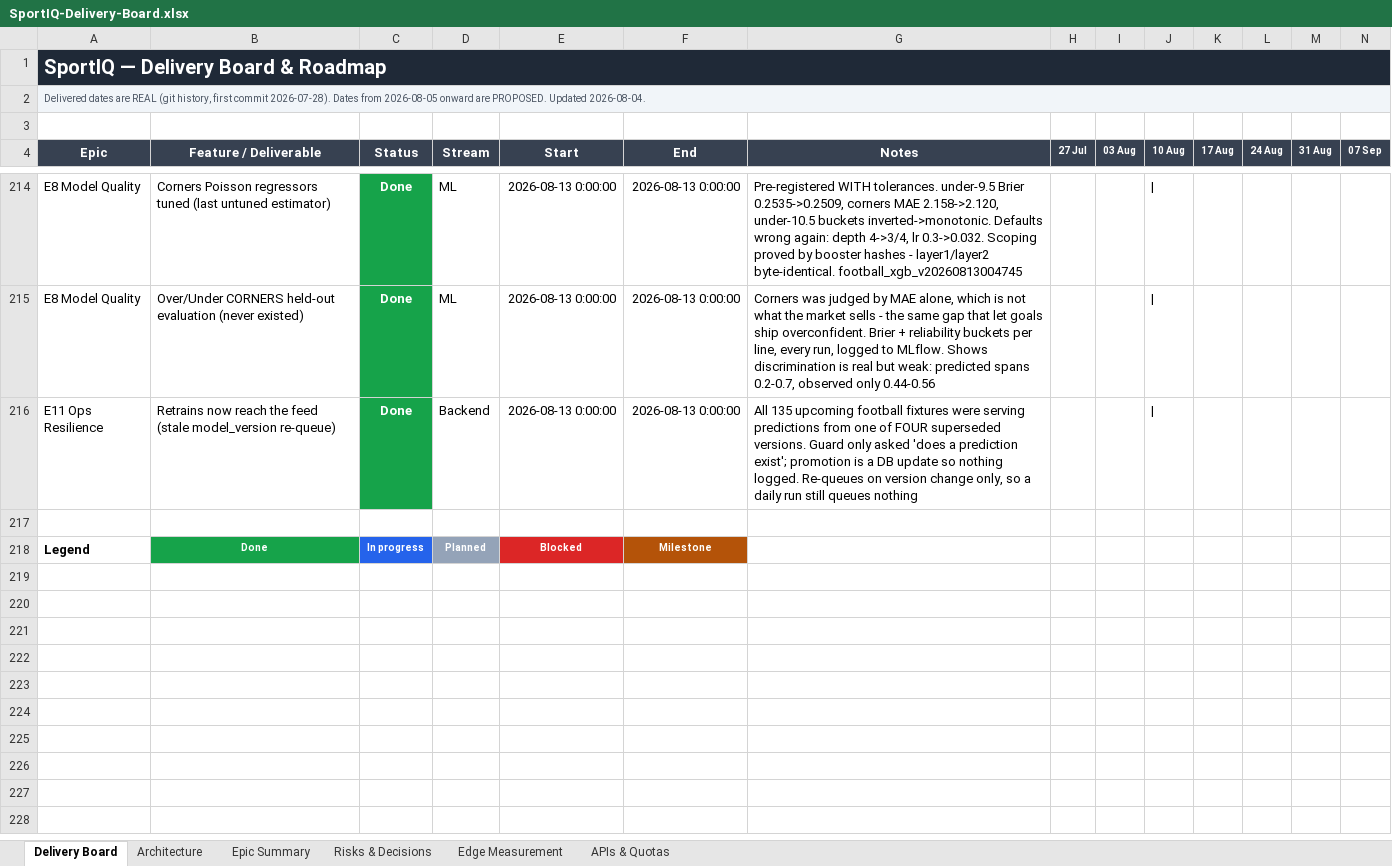
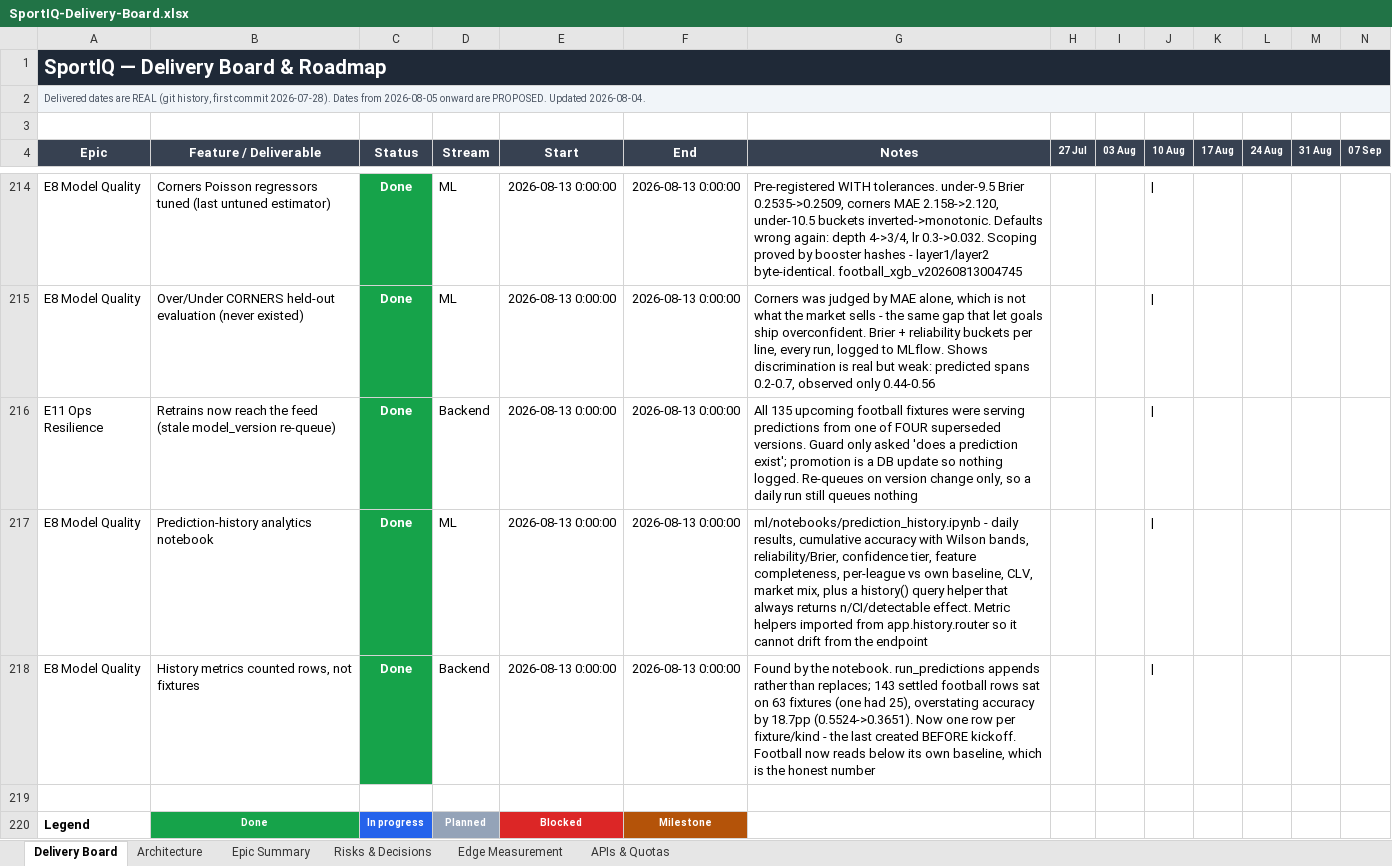
Before and after one commit to UsangR01/sportiq, an Excel workbook: SportIQ-Delivery-Board.xlsx, sheet Delivery Board, drawn as a sheet; only a part is shown, gaps mark what is left out; values as stored, in another font and other column widths than the file's, no borders; rows hold the shown columns only; the diff names each change by its address in the sheet, - before the commit and + after, or states it on an @@ line.

```diff
--- a/SportIQ-Delivery-Board.xlsx (sheet Delivery Board)
+++ b/SportIQ-Delivery-Board.xlsx (sheet Delivery Board)
+row 217: E8 Model Quality | Prediction-history analytics notebook | Done | ML | 2026-08-13 0:00:00 | 2026-08-13 0:00:00 | ml/notebooks/prediction_history.ipynb - daily results, cumulative accuracy with Wilson bands, reliability/Brier, confidence tier, feature completeness, per-league vs own baseline, CLV, market mix, plus a history() query helper that always returns n/CI/detectable effect. Metric helpers imported from app.history.router so it cannot drift from the endpoint
+row 218: E8 Model Quality | History metrics counted rows, not fixtures | Done | Backend | 2026-08-13 0:00:00 | 2026-08-13 0:00:00 | Found by the notebook. run_predictions appends rather than replaces; 143 settled football rows sat on 63 fixtures (one had 25), overstating accuracy by 18.7pp (0.5524->0.3651). Now one row per fixture/kind - the last created BEFORE kickoff. Football now reads below its own baseline, which is the honest number
```
Also changed, not shown: sheet Risks & Decisions, sheet Epic Summary.
